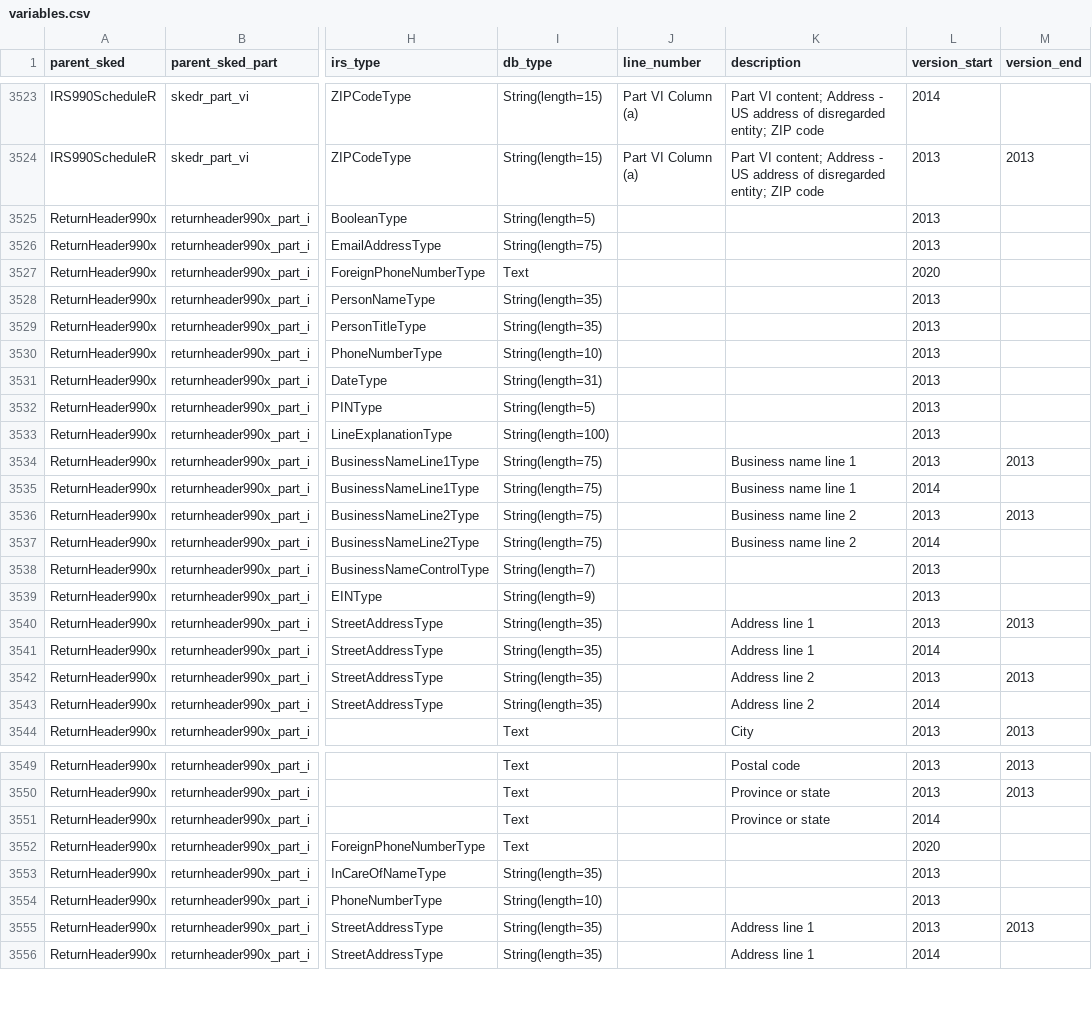
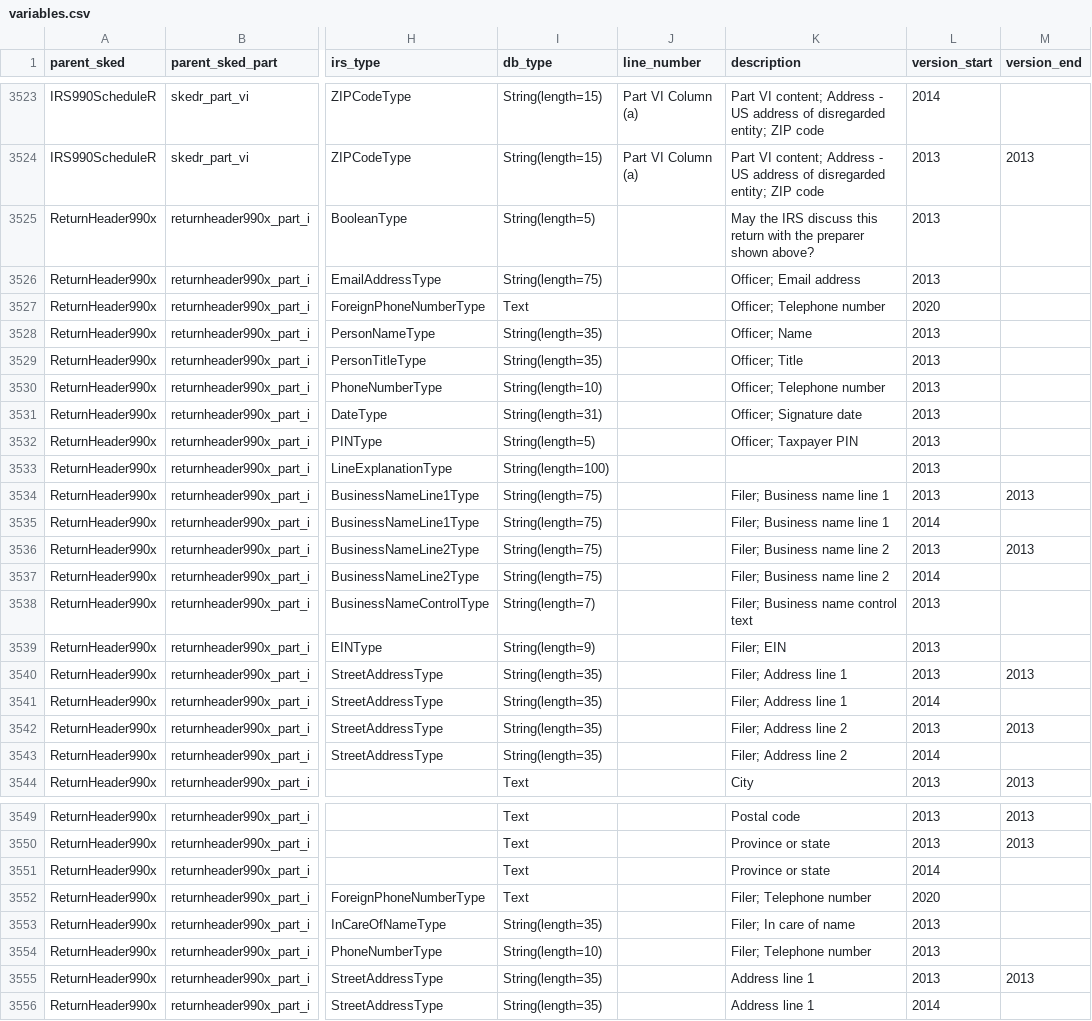
Before and after one commit to jsfenfen/990-xml-metadata, a CSV file: variables.csv, drawn as a sheet; only a part is shown, gaps mark what is left out; the diff covers the shown part only; the diff names each change by its address in the sheet, - before the commit and + after, or states it on an @@ line.

Commit message:
Add missing returnheader descriptions

```diff
--- a/variables.csv
+++ b/variables.csv
-K3525 (description): (empty)
+K3525 (description): May the IRS discuss this return with the preparer shown above?
-K3526 (description): (empty)
+K3526 (description): Officer; Email address
-K3527 (description): (empty)
+K3527 (description): Officer; Telephone number
-K3528 (description): (empty)
+K3528 (description): Officer; Name
-K3529 (description): (empty)
+K3529 (description): Officer; Title
-K3530 (description): (empty)
+K3530 (description): Officer; Telephone number
-K3531 (description): (empty)
+K3531 (description): Officer; Signature date
-K3532 (description): (empty)
+K3532 (description): Officer; Taxpayer PIN
-K3534:K3535 (description): Business name line 1
+K3534:K3535 (description): Filer; Business name line 1
-K3536:K3537 (description): Business name line 2
+K3536:K3537 (description): Filer; Business name line 2
-K3538 (description): (empty)
+K3538 (description): Filer; Business name control text
-K3539 (description): (empty)
+K3539 (description): Filer; EIN
-K3540:K3541 (description): Address line 1
+K3540:K3541 (description): Filer; Address line 1
-K3542:K3543 (description): Address line 2
+K3542:K3543 (description): Filer; Address line 2
-K3552 (description): (empty)
+K3552 (description): Filer; Telephone number
-K3553 (description): (empty)
+K3553 (description): Filer; In care of name
-K3554 (description): (empty)
+K3554 (description): Filer; Telephone number
```
Also changed, not shown: 61 edited cells elsewhere in this file, line_numbers.csv, 1 other file.
